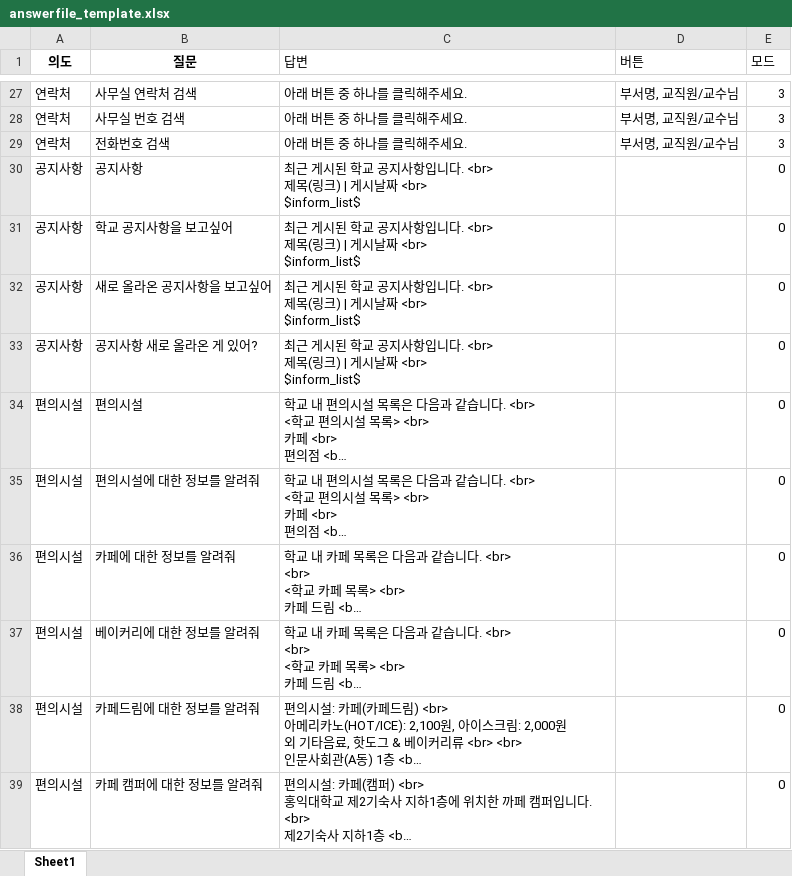
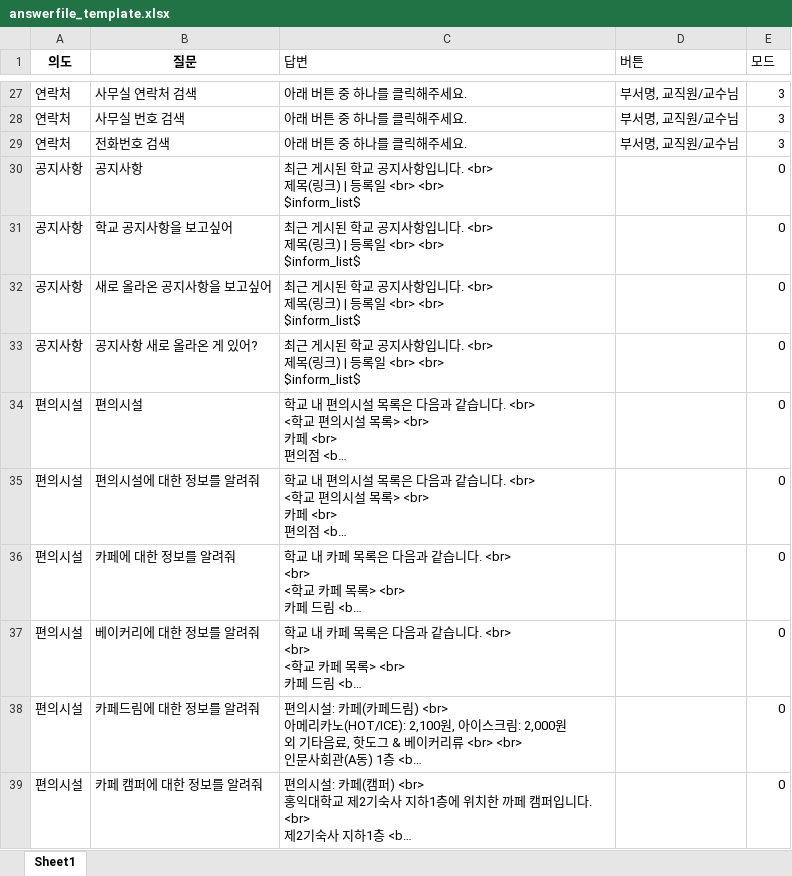
Before and after one commit to g0729/hongik-gpt, an Excel workbook: mysite/dataset/answerfile_template.xlsx, sheet Sheet1, drawn as a sheet; only a part is shown, gaps mark what is left out; long unchanged cells end in …; values as stored, in another font and other column widths than the file's, no borders; ↵ is a line break in a cell; the diff names each change by its address in the sheet, - before the commit and + after, or states it on an @@ line.

```diff
--- a/mysite/dataset/answerfile_template.xlsx (sheet Sheet1)
+++ b/mysite/dataset/answerfile_template.xlsx (sheet Sheet1)
-C30:C33 (답변): …링크) | 게시날짜 <br> ↵ $inform_list$
+C30:C33 (답변): …링크) | 등록일 <br> <br> ↵ $inform_list$
```
